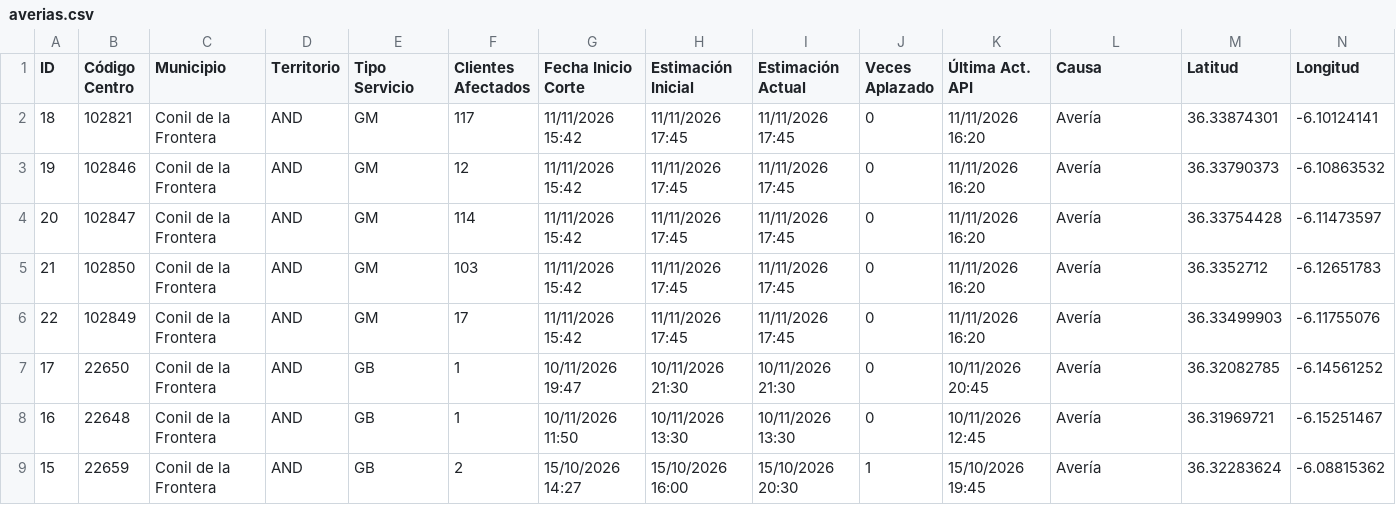
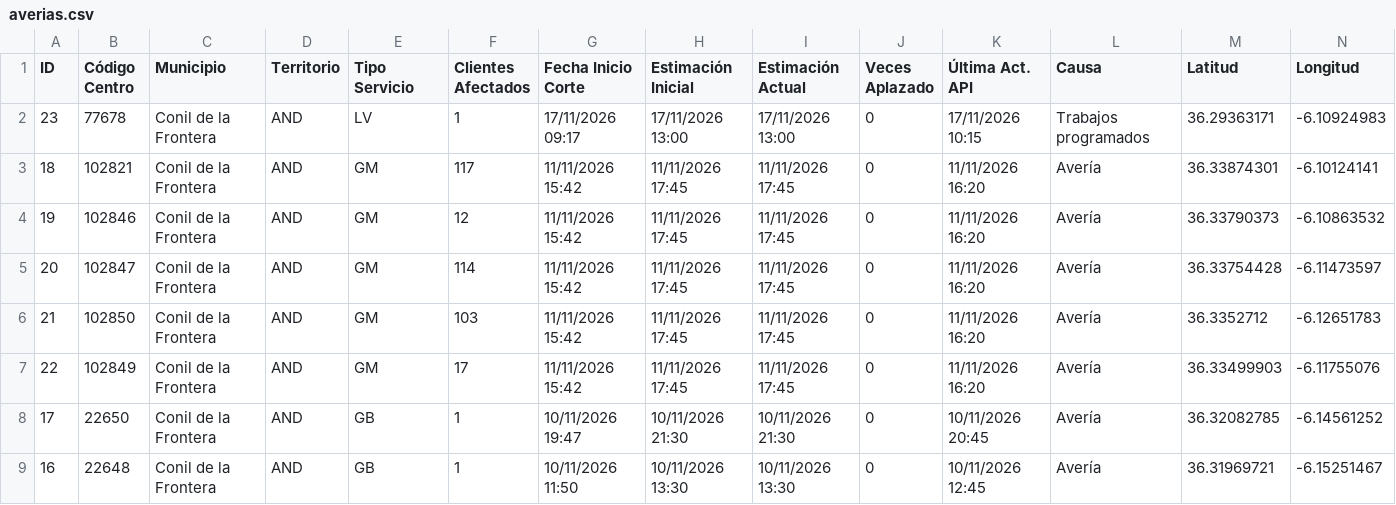
Before and after one commit to Xatpy/caidas-luz, a CSV file: averias.csv, drawn as a sheet; only a part is shown; the shorter side is filled out with more unchanged rows; rows hold the shown columns only; the diff names each change by its address in the sheet, - before the commit and + after, or states it on an @@ line.

```diff
--- a/averias.csv
+++ b/averias.csv
+row 2: 23 | 77678 | Conil de la Frontera | AND | LV | 1 | 17/11/2026 09:17 | 17/11/2026 13:00 | 17/11/2026 13:00 | 0 | 17/11/2026 10:15 | Trabajos programados | 36.29363171 | -6.10924983
```
Also changed, not shown: 2 other files.
